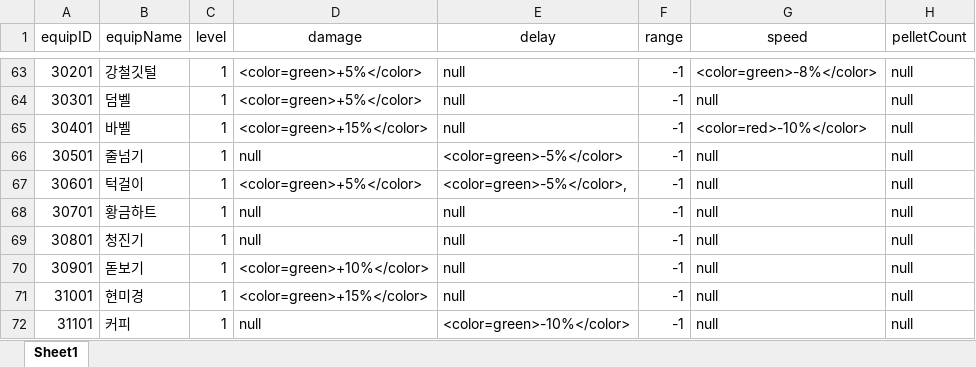
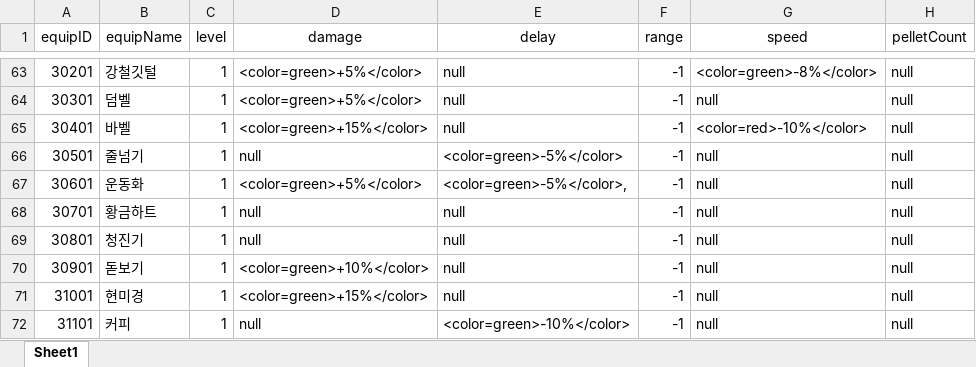
Before and after one commit to kkangddol/HeadingWithWings, an Excel workbook: Assets/Resources/Data/Equip/EquipDescription.xlsx, sheet Sheet1, drawn as a sheet; only a part is shown, gaps mark what is left out; values as stored, in another font and other column widths than the file's, no borders; the diff names each change by its address in the sheet, - before the commit and + after, or states it on an @@ line.

```diff
--- a/Assets/Resources/Data/Equip/EquipDescription.xlsx (sheet Sheet1)
+++ b/Assets/Resources/Data/Equip/EquipDescription.xlsx (sheet Sheet1)
-B67 (equipName): 턱걸이
+B67 (equipName): 운동화
```
Also changed, not shown: 12 other files.
